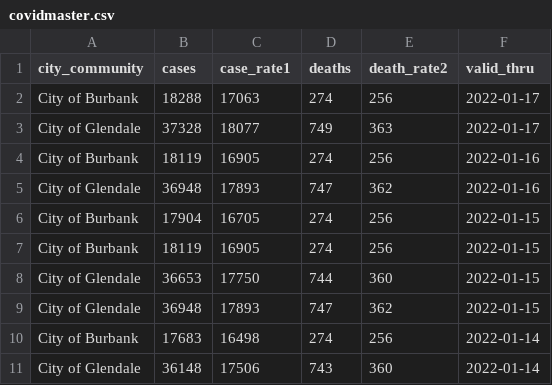
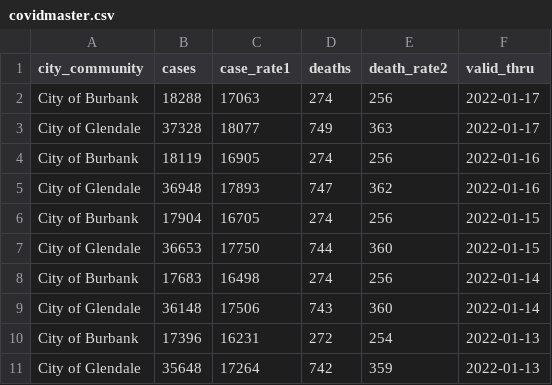
Before and after one commit to xianleonard/covidscraper, a CSV file: Output/covidmaster.csv, drawn as a sheet; only a part is shown; the shorter side is filled out with more unchanged rows; the diff names each change by its address in the sheet, - before the commit and + after, or states it on an @@ line.

Commit message:
fixed wrong date 1/15

```diff
--- a/Output/covidmaster.csv
+++ b/Output/covidmaster.csv
-row 7: City of Burbank | 18119 | 16905 | 274 | 256 | 2022-01-15
-row 9: City of Glendale | 36948 | 17893 | 747 | 362 | 2022-01-15
```
